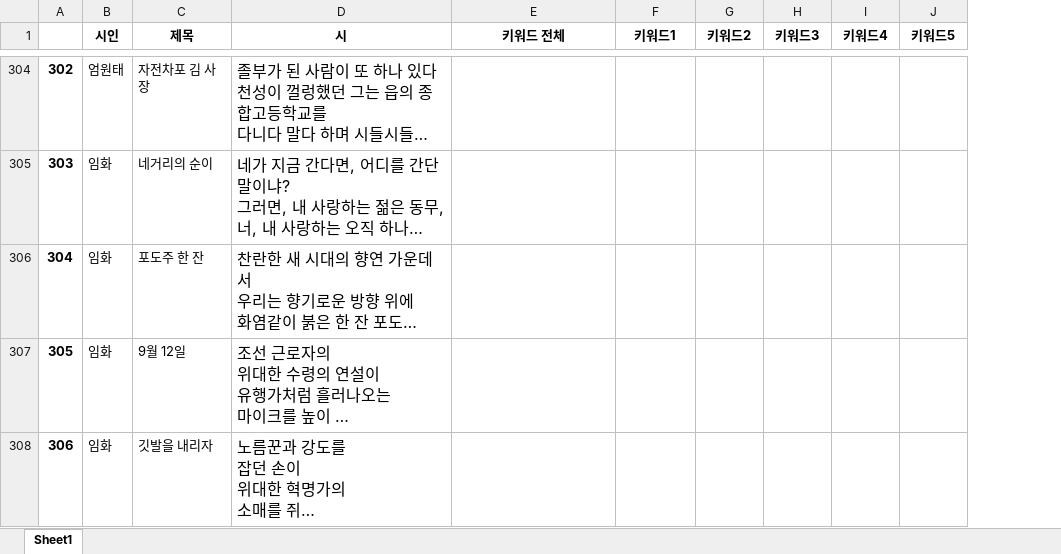
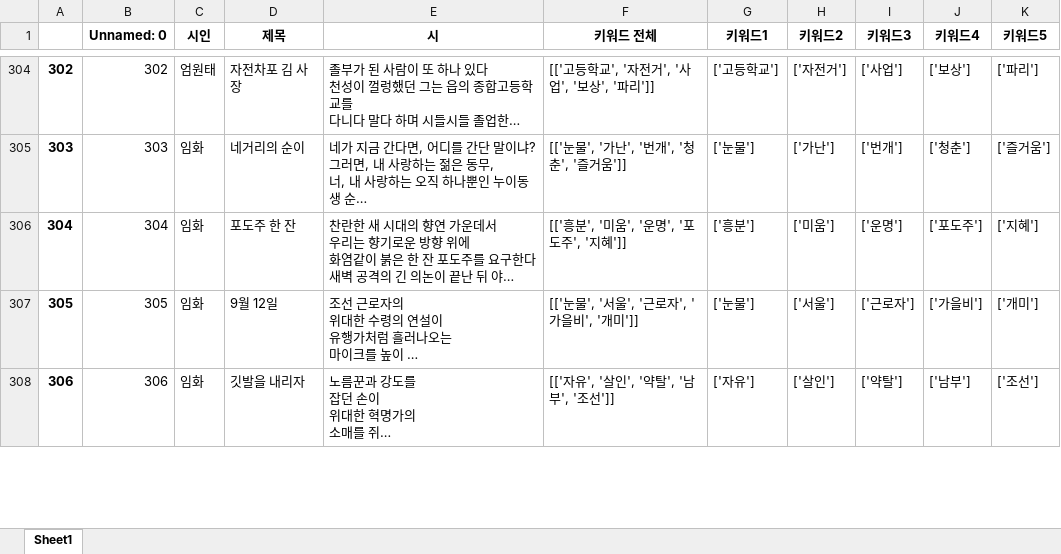
Before and after one commit to MJ199999/-SW-, an Excel workbook: poem_key.xlsx, sheet Sheet1, drawn as a sheet; only a part is shown, gaps mark what is left out; long unchanged cells end in …; values as stored, in another font and other column widths than the file's, no borders; addresses are those after the commit; the diff covers the shown part only; the diff names each change by its address in the sheet, - before the commit and + after, or states it on an @@ line.

```diff
--- a/poem_key.xlsx (sheet Sheet1)
+++ b/poem_key.xlsx (sheet Sheet1)
+column B (Unnamed: 0), rows 304-308: 302 | 303 | 304 | 305 | 306
@@ E304:E308 text size: smaller @@
-F304 (키워드 전체): (empty)
+F304 (키워드 전체): [['고등학교', '자전거', '사업', '보상', '파리']]
-G304 (키워드1): (empty)
+G304 (키워드1): ['고등학교']
-H304 (키워드2): (empty)
+H304 (키워드2): ['자전거']
-I304 (키워드3): (empty)
+I304 (키워드3): ['사업']
-J304 (키워드4): (empty)
+J304 (키워드4): ['보상']
-K304 (키워드5): (empty)
+K304 (키워드5): ['파리']
-F305 (키워드 전체): (empty)
+F305 (키워드 전체): [['눈물', '가난', '번개', '청춘', '즐거움']]
-G305 (키워드1): (empty)
+G305 (키워드1): ['눈물']
-H305 (키워드2): (empty)
+H305 (키워드2): ['가난']
-I305 (키워드3): (empty)
+I305 (키워드3): ['번개']
-J305 (키워드4): (empty)
+J305 (키워드4): ['청춘']
-K305 (키워드5): (empty)
+K305 (키워드5): ['즐거움']
-F306 (키워드 전체): (empty)
+F306 (키워드 전체): [['흥분', '미움', '운명', '포도주', '지혜']]
-G306 (키워드1): (empty)
+G306 (키워드1): ['흥분']
-H306 (키워드2): (empty)
+H306 (키워드2): ['미움']
-I306 (키워드3): (empty)
+I306 (키워드3): ['운명']
-J306 (키워드4): (empty)
+J306 (키워드4): ['포도주']
-K306 (키워드5): (empty)
+K306 (키워드5): ['지혜']
-F307 (키워드 전체): (empty)
+F307 (키워드 전체): [['눈물', '서울', '근로자', '가을비', '개미']]
-G307 (키워드1): (empty)
+G307 (키워드1): ['눈물']
-H307 (키워드2): (empty)
+H307 (키워드2): ['서울']
-I307 (키워드3): (empty)
+I307 (키워드3): ['근로자']
-J307 (키워드4): (empty)
+J307 (키워드4): ['가을비']
-K307 (키워드5): (empty)
+K307 (키워드5): ['개미']
-F308 (키워드 전체): (empty)
+F308 (키워드 전체): [['자유', '살인', '약탈', '남부', '조선']]
-G308 (키워드1): (empty)
+G308 (키워드1): ['자유']
-H308 (키워드2): (empty)
+H308 (키워드2): ['살인']
-I308 (키워드3): (empty)
+I308 (키워드3): ['약탈']
-J308 (키워드4): (empty)
+J308 (키워드4): ['남부']
-K308 (키워드5): (empty)
+K308 (키워드5): ['조선']
```
Also changed, not shown: 198 edited cells and cell formats elsewhere in this sheet.
